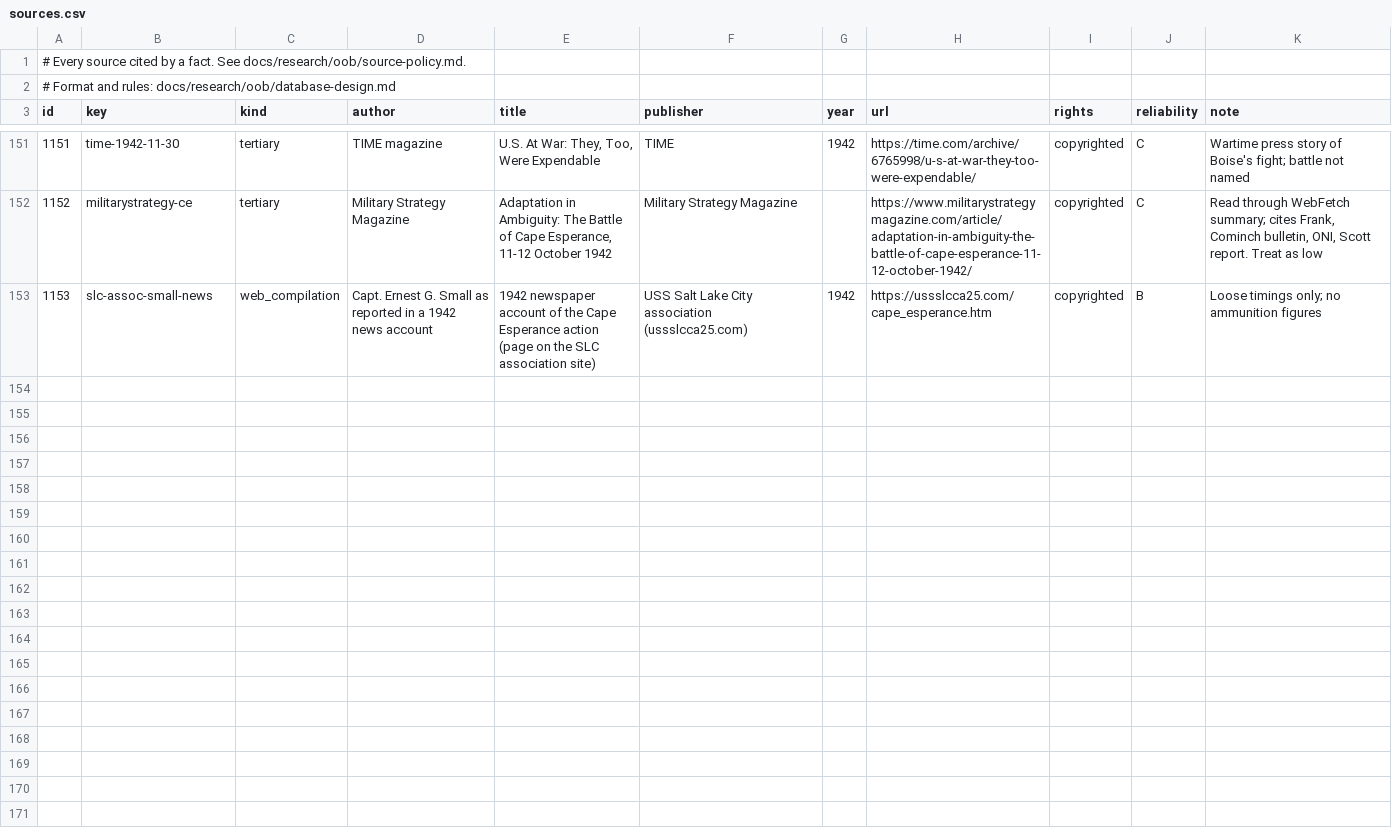
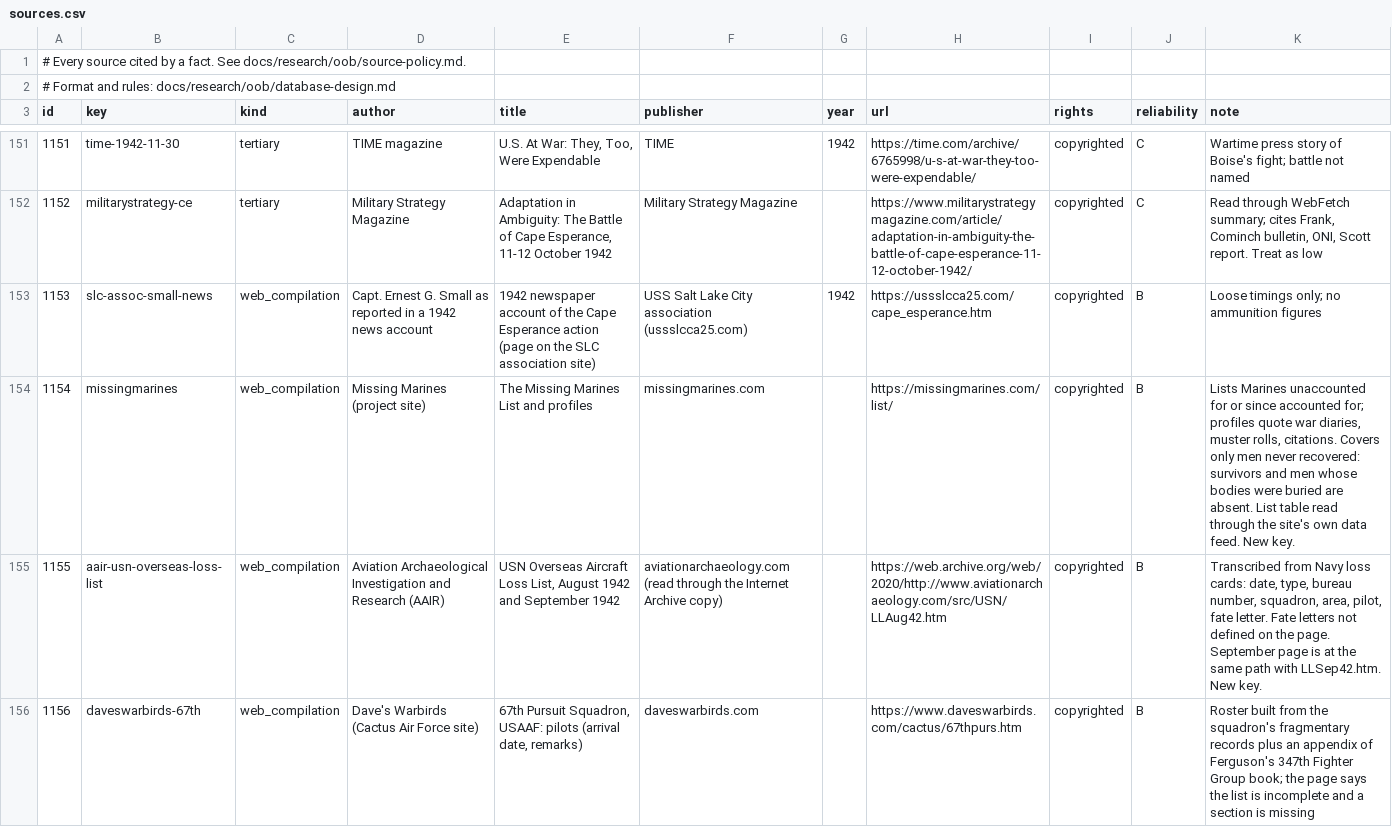
Before and after one commit to amitpeercoder/FlagPlot, a CSV file: data/oob/sources.csv, drawn as a sheet; only a part is shown, gaps mark what is left out; the diff names each change by its address in the sheet, - before the commit and + after, or states it on an @@ line.

```diff
--- a/data/oob/sources.csv
+++ b/data/oob/sources.csv
+row 154: 1154 | missingmarines | web_compilation | Missing Marines (project site) | The Missing Marines List and profiles | missingmarines.com |  | https://missingmarines.com/list/ | copyrighted | B | Lists Marines unaccounted for or since accounted for; profiles quote war diaries, muster rolls, citations. Covers only men never recovered: survivors and men whose bodies were buried are absent. List table read through the site's own data feed. New key.
+row 155: 1155 | aair-usn-overseas-loss-list | web_compilation | Aviation Archaeological Investigation and Research (AAIR) | USN Overseas Aircraft Loss List, August 1942 and September 1942 | aviationarchaeology.com (read through the Internet Archive copy) |  | https://web.archive.org/web/2020/http://www.aviationarchaeology.com/src/USN/LLAug42.htm | copyrighted | B | Transcribed from Navy loss cards: date, type, bureau number, squadron, area, pilot, fate letter. Fate letters not defined on the page. September page is at the same path with LLSep42.htm. New key.
+row 156: 1156 | daveswarbirds-67th | web_compilation | Dave's Warbirds (Cactus Air Force site) | 67th Pursuit Squadron, USAAF: pilots (arrival date, remarks) | daveswarbirds.com |  | https://www.daveswarbirds.com/cactus/67thpurs.htm | copyrighted | B | Roster built from the squadron's fragmentary records plus an appendix of Ferguson's 347th Fighter Group book; the page says the list is incomplete and a section is missing
```
Also changed, not shown: data/oob/engagement_outcomes.csv, 4 other files.
